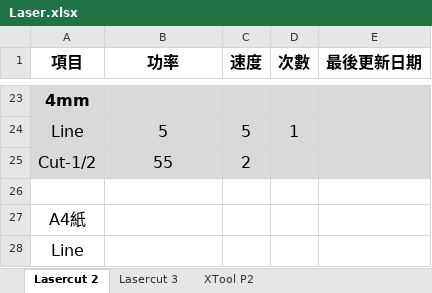
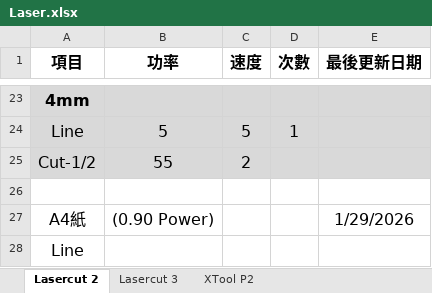
Before and after one commit to zionlasercut/cutdata, an Excel workbook: Laser.xlsx, sheet Lasercut 2, drawn as a sheet; only a part is shown, gaps mark what is left out; values as stored, in another font and other column widths than the file's, no borders; charts and pictures not drawn; the diff names each change by its address in the sheet, - before the commit and + after, or states it on an @@ line.

Commit message:
Update Laser.xlsx from Google Sheets @ 2026-01-29T15:04:33.893Z

```diff
--- a/Laser.xlsx (sheet Lasercut 2)
+++ b/Laser.xlsx (sheet Lasercut 2)
-B27 (功率): (empty)
+B27 (功率): (0.90 Power)
-E27 (最後更新日期): (empty)
+E27 (最後更新日期): 1/29/2026
```
